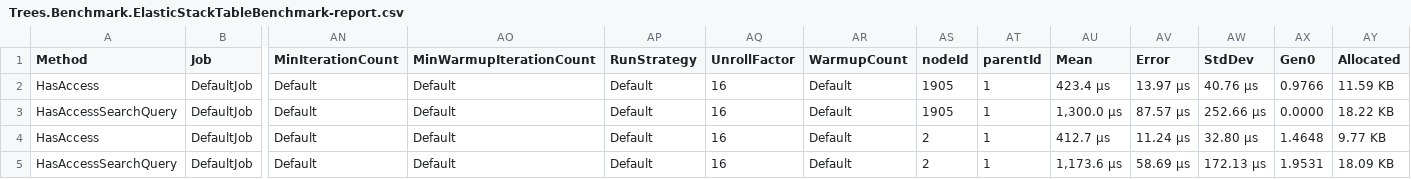
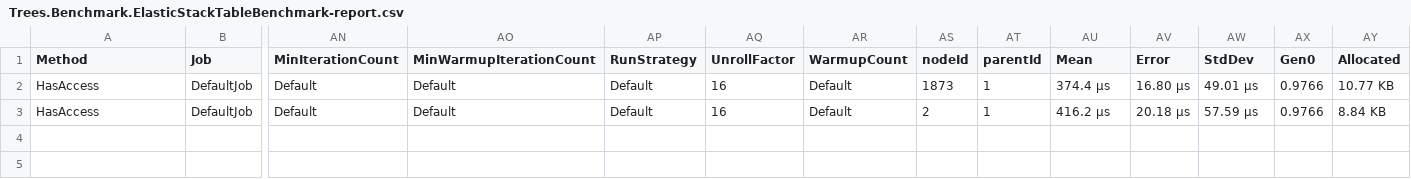
Before and after one commit to davidkhachatryan123/Otecsys-Trees, a CSV file: BenchmarkResults/results macos (depth=100, width=10, min=1, max=3)/Trees.Benchmark.ElasticStackTableBenchmark-report.csv, drawn as a sheet; only a part is shown, gaps mark what is left out; removed rows and columns are numbered as before the commit, all else as after; rows hold the shown columns only; the diff names each change by its address in the sheet, - before the commit and + after, or states it on an @@ line.

```diff
--- a/BenchmarkResults/results macos (depth=100, width=10, min=1, max=3)/Trees.Benchmark.ElasticStackTableBenchmark-report.csv
+++ b/BenchmarkResults/results macos (depth=100, width=10, min=1, max=3)/Trees.Benchmark.ElasticStackTableBenchmark-report.csv
-AS2 (nodeId): 1905
+AS2 (nodeId): 1873
-AU2 (Mean): 423.4 μs
+AU2 (Mean): 374.4 μs
-AV2 (Error): 13.97 μs
+AV2 (Error): 16.80 μs
-AW2 (StdDev): 40.76 μs
+AW2 (StdDev): 49.01 μs
-AY2 (Allocated): 11.59 KB
+AY2 (Allocated): 10.77 KB
-row 3: HasAccessSearchQuery | DefaultJob | Default | Default | Default | 16 | Default | 1905 | 1 | 1,300.0 μs | 87.57 μs | 252.66 μs | 0.0000 | 18.22 KB
-AU3 (Mean): 412.7 μs
+AU3 (Mean): 416.2 μs
-AV3 (Error): 11.24 μs
+AV3 (Error): 20.18 μs
-AW3 (StdDev): 32.80 μs
+AW3 (StdDev): 57.59 μs
-AX3 (Gen0): 1.4648
+AX3 (Gen0): 0.9766
-AY3 (Allocated): 9.77 KB
+AY3 (Allocated): 8.84 KB
-row 5: HasAccessSearchQuery | DefaultJob | Default | Default | Default | 16 | Default | 2 | 1 | 1,173.6 μs | 58.69 μs | 172.13 μs | 1.9531 | 18.09 KB
```
Also changed, not shown: BenchmarkResults/results macos (depth=100, width=1, min=1, max=1)/Trees.Benchmark.ElasticStackTableBenchmark-report.csv, BenchmarkResults/results macos (depth=100, width=1, min=1, max=1)/Trees.Benchmark.SQLPathBasedBenchmark-report.csv, 33 other files.
